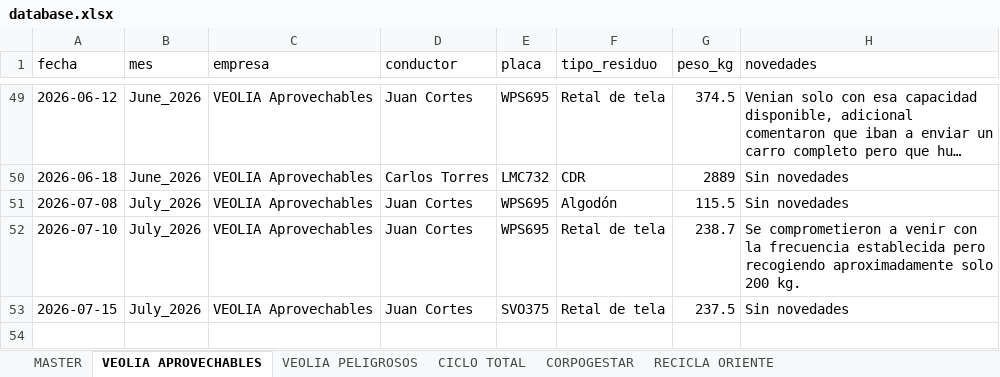
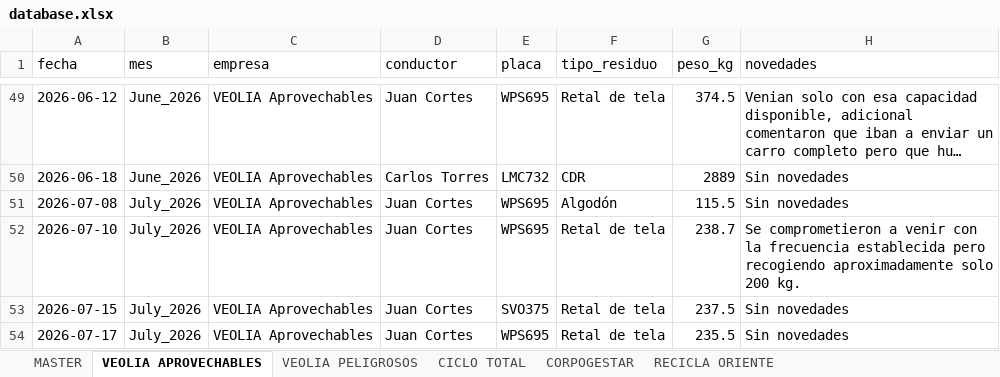
Before and after one commit to alejandraho013/registro-salida-residuos, an Excel workbook: database.xlsx, sheet VEOLIA APROVECHABLES, drawn as a sheet; only a part is shown, gaps mark what is left out; long unchanged cells end in …; values as stored, in another font and other column widths than the file's, no borders; the diff names each change by its address in the sheet, - before the commit and + after, or states it on an @@ line.

Commit message:
Reg_VEOLIA Aprovechables_WPS695_20260717_152752

```diff
--- a/database.xlsx (sheet VEOLIA APROVECHABLES)
+++ b/database.xlsx (sheet VEOLIA APROVECHABLES)
+row 54: 2026-07-17 | July_2026 | VEOLIA Aprovechables | Juan Cortes | WPS695 | Retal de tela | 235.5 | Sin novedades
```
Also changed, not shown: sheet MASTER.
